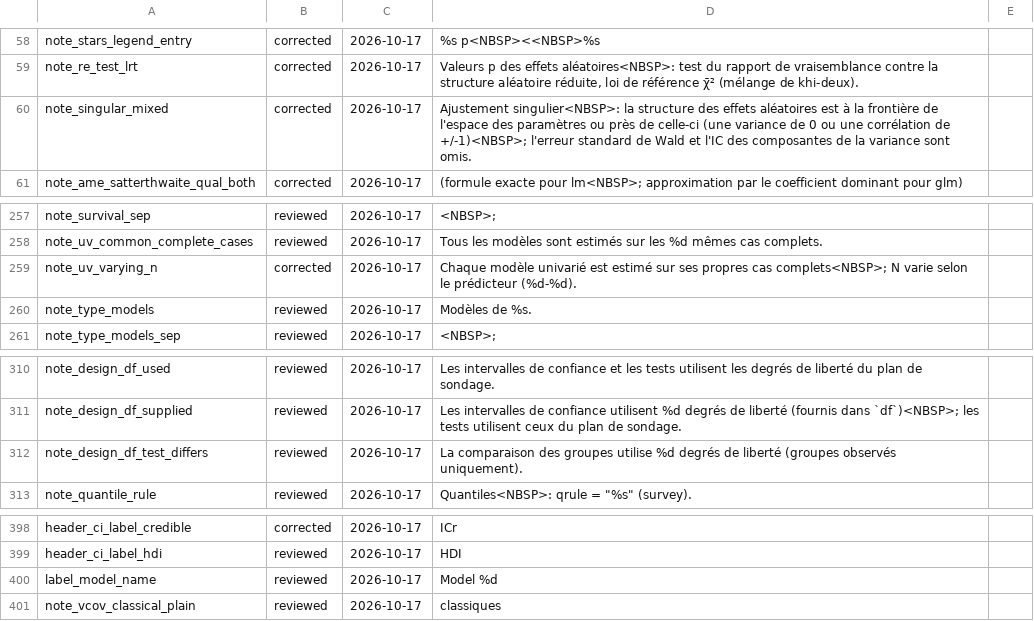
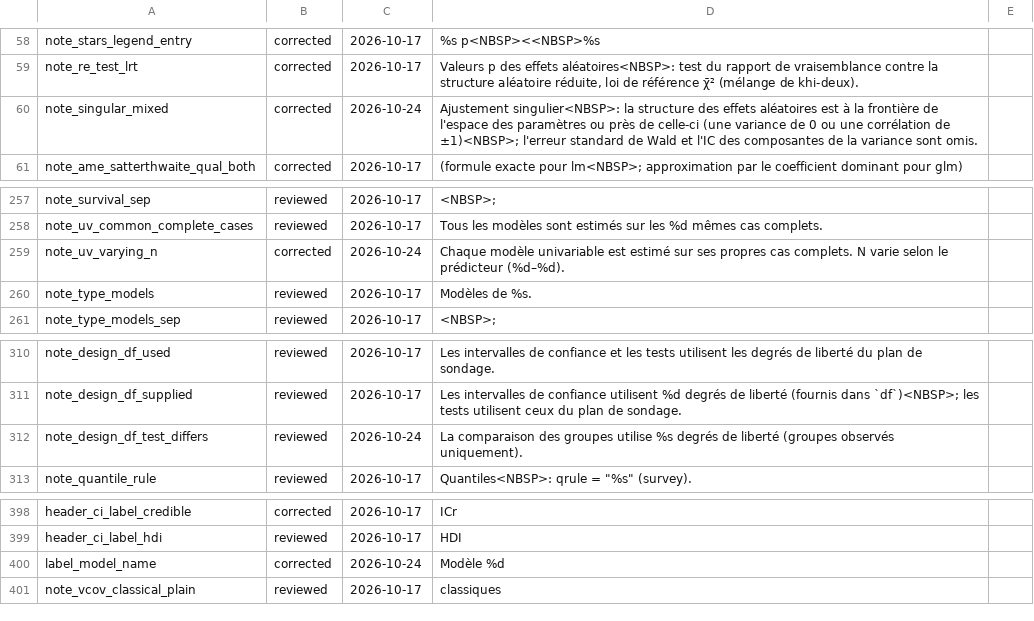
Before and after one commit to amaltawfik/spicy, a TSV file: dev/i18n_fr_review_marks.tsv, drawn as a sheet; only a part is shown, gaps mark what is left out; the diff covers the shown part only.

Commit message:
Leftovers of the publishable-output lots: Modele n in French spanners, note leads and inline() (column names stay English), the posterior note led by the model label; five stale French review marks re-read; the cloglog formula typeset (exp(-B), P(Y <= j) = zeta_j - x beta with the minus sign, zeta, less-or-equal and beta mapped for LaTeX); numeric ranges with the en dash; +/-1 as the plus-minus sign; cross_tab() documents how declared missing values of by are counted and joins its lists like the family; Hays's; abbrev_delta and the defined argument removed; table_continuous() names the test whose statistic is shown; gamma mapped for LaTeX

```diff
--- a/dev/i18n_fr_review_marks.tsv
+++ b/dev/i18n_fr_review_marks.tsv
@@ -59,3 +59,3 @@ note_stars_legend_entry	corrected	2026-10-17	%s p<NBSP><<NBSP>%s
 note_re_test_lrt	corrected	2026-10-17	Valeurs p des effets aléatoires<NBSP>: test du rapport de vraisemblance contre la structure aléatoire réduite, loi de référence χ̄² (mélange de khi-deux).	
-note_singular_mixed	corrected	2026-10-17	Ajustement singulier<NBSP>: la structure des effets aléatoires est à la frontière de l'espace des paramètres ou près de celle-ci (une variance de 0 ou une corrélation de +/-1)<NBSP>; l'erreur standard de Wald et l'IC des composantes de la variance sont omis.	
+note_singular_mixed	corrected	2026-10-24	Ajustement singulier<NBSP>: la structure des effets aléatoires est à la frontière de l'espace des paramètres ou près de celle-ci (une variance de 0 ou une corrélation de ±1)<NBSP>; l'erreur standard de Wald et l'IC des composantes de la variance sont omis.	
 note_ame_satterthwaite_qual_both	corrected	2026-10-17	 (formule exacte pour lm<NBSP>; approximation par le coefficient dominant pour glm)	
@@ -258,3 +258,3 @@ note_survival_sep	reviewed	2026-10-17	<NBSP>;
 note_uv_common_complete_cases	reviewed	2026-10-17	Tous les modèles sont estimés sur les %d mêmes cas complets.	
-note_uv_varying_n	corrected	2026-10-17	Chaque modèle univarié est estimé sur ses propres cas complets<NBSP>; N varie selon le prédicteur (%d-%d).	
+note_uv_varying_n	corrected	2026-10-24	Chaque modèle univariable est estimé sur ses propres cas complets. N varie selon le prédicteur (%d–%d).	
 note_type_models	reviewed	2026-10-17	Modèles de %s.	
@@ -311,3 +311,3 @@ note_design_df_used	reviewed	2026-10-17	Les intervalles de confiance et les test
 note_design_df_supplied	reviewed	2026-10-17	Les intervalles de confiance utilisent %d degrés de liberté (fournis dans `df`)<NBSP>; les tests utilisent ceux du plan de sondage.	
-note_design_df_test_differs	reviewed	2026-10-17	La comparaison des groupes utilise %d degrés de liberté (groupes observés uniquement).	
+note_design_df_test_differs	reviewed	2026-10-24	La comparaison des groupes utilise %s degrés de liberté (groupes observés uniquement).	
 note_quantile_rule	reviewed	2026-10-17	Quantiles<NBSP>: qrule = "%s" (survey).	
@@ -399,3 +399,3 @@ header_ci_label_credible	corrected	2026-10-17	ICr
 header_ci_label_hdi	reviewed	2026-10-17	HDI	
-label_model_name	reviewed	2026-10-17	Model %d	
+label_model_name	corrected	2026-10-24	Modèle %d	
 note_vcov_classical_plain	reviewed	2026-10-17	classiques	
```
Also changed, not shown: 18 edited cells elsewhere in this file, 40 other files.
